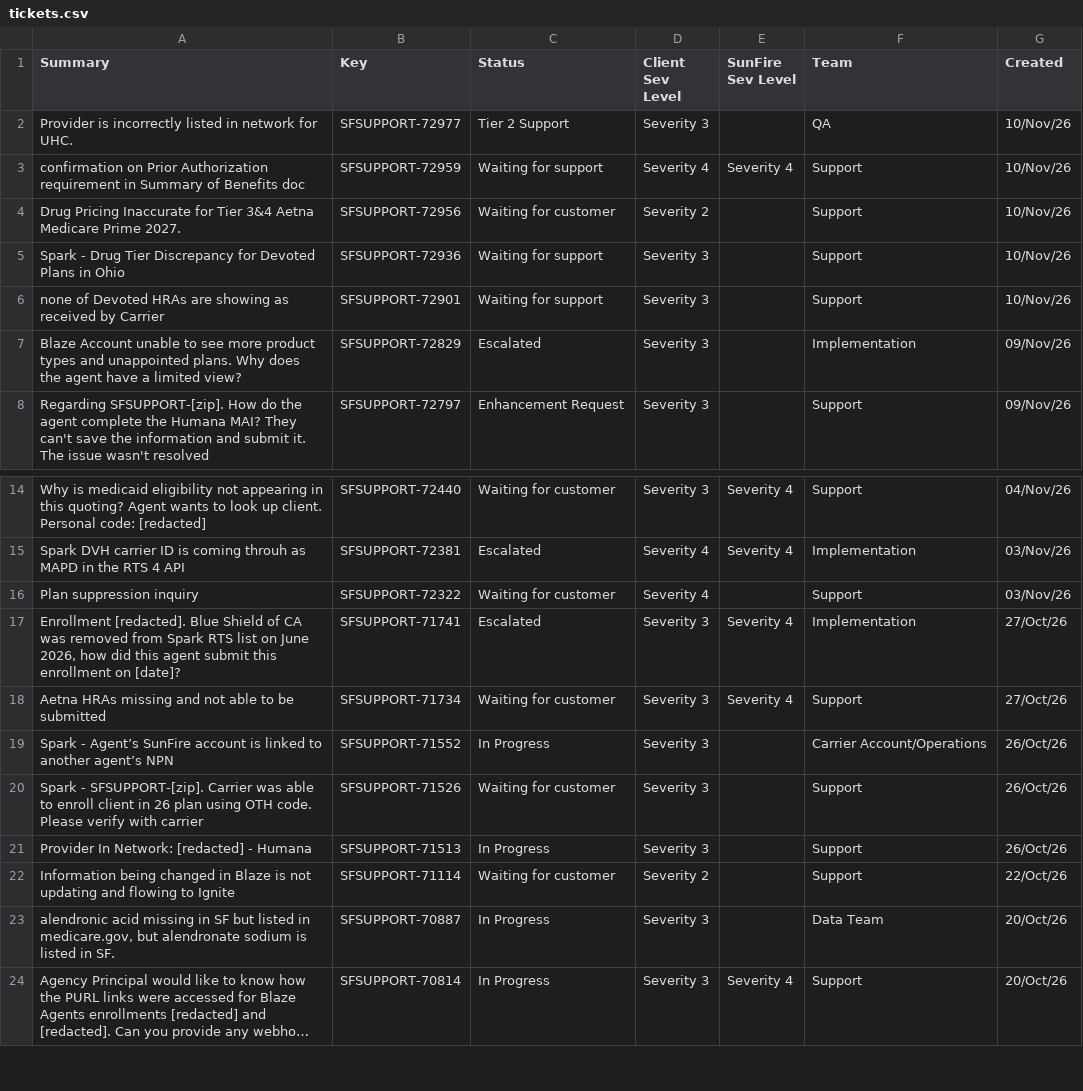
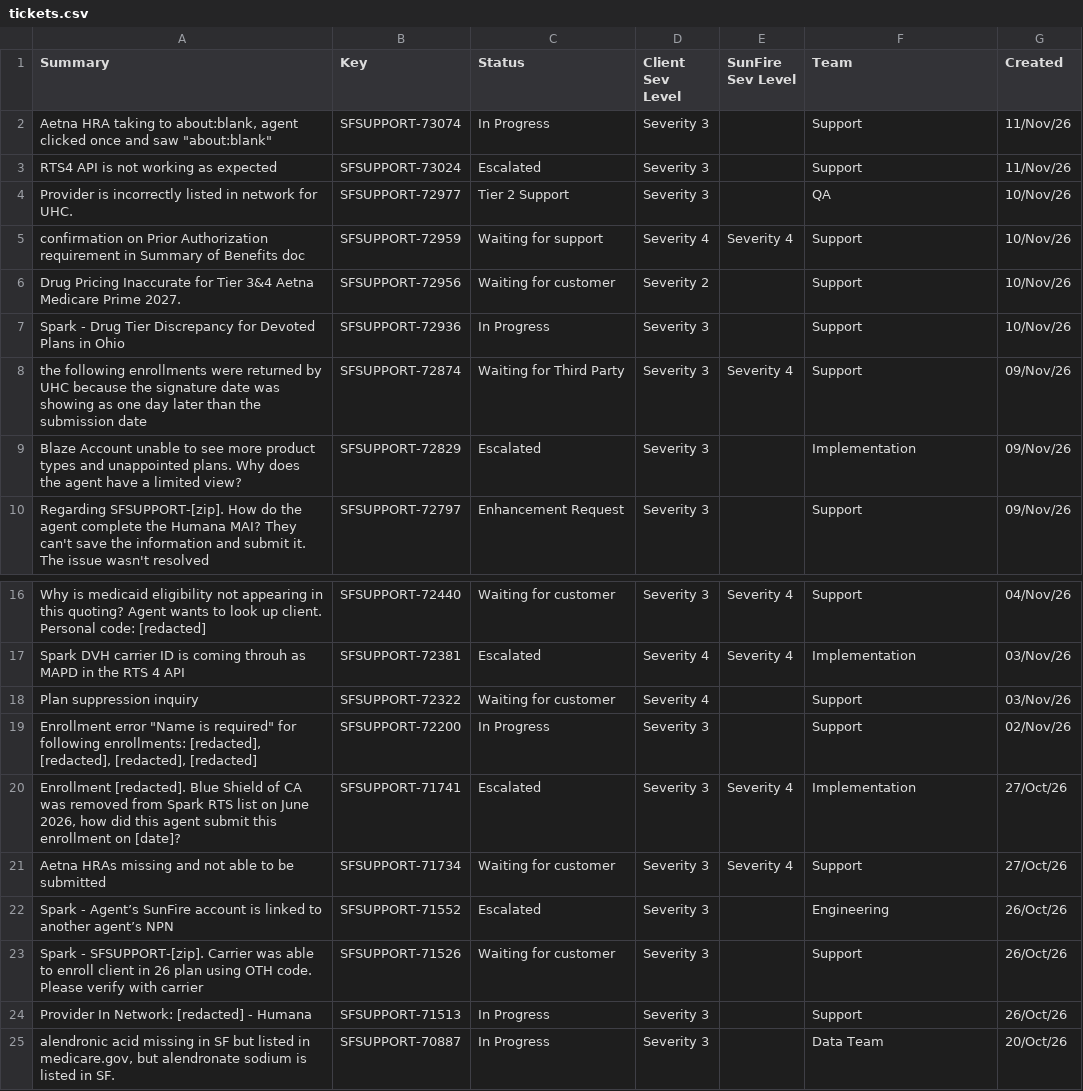
Before and after one commit to Spark-Advisors/sunfire-ticket-dashboard, a CSV file: tickets.csv, drawn as a sheet; only a part is shown, gaps mark what is left out; the shorter side is filled out with more unchanged rows; long unchanged cells end in ….

```diff
--- a/tickets.csv
+++ b/tickets.csv
@@ -1,2 +1,4 @@
 "Summary","Key","Status","Client Sev Level","SunFire Sev Level","Team","Created"
+"Aetna HRA taking to about:blank, agent clicked once and saw ""about:blank""","SFSUPPORT-73074","In Progress","Severity 3","","Support","11/Nov/26"
+"RTS4 API is not working as expected","SFSUPPORT-73024","Escalated","Severity 3","","Support","11/Nov/26"
 "Provider is incorrectly listed in network for UHC.","SFSUPPORT-72977","Tier 2 Support","Severity 3","","QA","10/Nov/26"
@@ -4,4 +6,4 @@
 "Drug Pricing Inaccurate for Tier 3&4 Aetna Medicare Prime 2027.","SFSUPPORT-72956","Waiting for customer","Severity 2","","Support","10/Nov/26"
-"Spark - Drug Tier Discrepancy for Devoted Plans in Ohio","SFSUPPORT-72936","Waiting for support","Severity 3","","Support","10/Nov/26"
-"none of Devoted HRAs are showing as received by Carrier","SFSUPPORT-72901","Waiting for support","Severity 3","","Support","10/Nov/26"
+"Spark - Drug Tier Discrepancy for Devoted Plans in Ohio","SFSUPPORT-72936","In Progress","Severity 3","","Support","10/Nov/26"
+"the following enrollments were returned by UHC because the signature date was showing as one day later than the submission date","SFSUPPORT-72874","Waiting for Third Party","Severity 3","Severity 4","Support","09/Nov/26"
 "Blaze Account unable to see more product types and unappointed plans. Why does the agent have a limited view?","SFSUPPORT-72829","Escalated","Severity 3","","Implementation","09/Nov/26"
@@ -16,8 +18,8 @@
 "Plan suppression inquiry","SFSUPPORT-72322","Waiting for customer","Severity 4","","Support","03/Nov/26"
+"Enrollment error ""Name is required"" for following enrollments: [redacted], [redacted], [redacted], [redacted]","SFSUPPORT-72200","In Progress","Severity 3","","Support","02/Nov/26"
 "Enrollment [redacted]. Blue Shield of CA was removed from Spark RTS list on June 2026, how did this agent submit this enrollment on [date]?","SFSUPPORT-71741","Escalated","Severity 3","Severity 4","Implementation","27/Oct/26"
 "Aetna HRAs missing and not able to be submitted","SFSUPPORT-71734","Waiting for customer","Severity 3","Severity 4","Support","27/Oct/26"
-"Spark - Agent’s SunFire account is linked to another agent’s NPN","SFSUPPORT-71552","In Progress","Severity 3","","Carrier Account/Operations","26/Oct/26"
+"Spark - Agent’s SunFire account is linked to another agent’s NPN","SFSUPPORT-71552","Escalated","Severity 3","","Engineering","26/Oct/26"
 "Spark - SFSUPPORT-[zip]. Carrier was able to enroll client in 26 plan using OTH code. Please verify with carrier","SFSUPPORT-71526","Waiting for customer","Severity 3","","Support","26/Oct/26"
 "Provider In Network: [redacted] - Humana","SFSUPPORT-71513","In Progress","Severity 3","","Support","26/Oct/26"
-"Information being changed in Blaze is not updating and flowing to Ignite","SFSUPPORT-71114","Waiting for customer","Severity 2","","Support","22/Oct/26"
 "alendronic acid missing in SF but listed in medicare.gov, but alendronate sodium is listed in SF.","SFSUPPORT-70887","In Progress","Severity 3","","Data Team","20/Oct/26"
```
